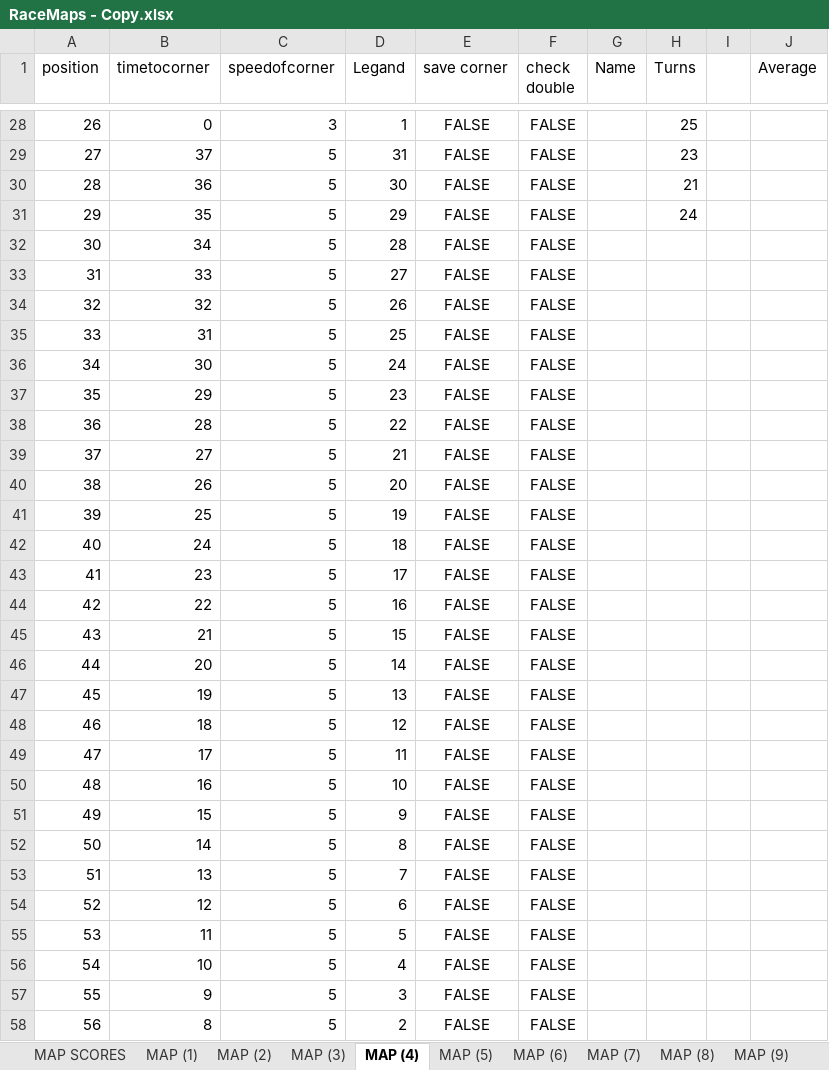
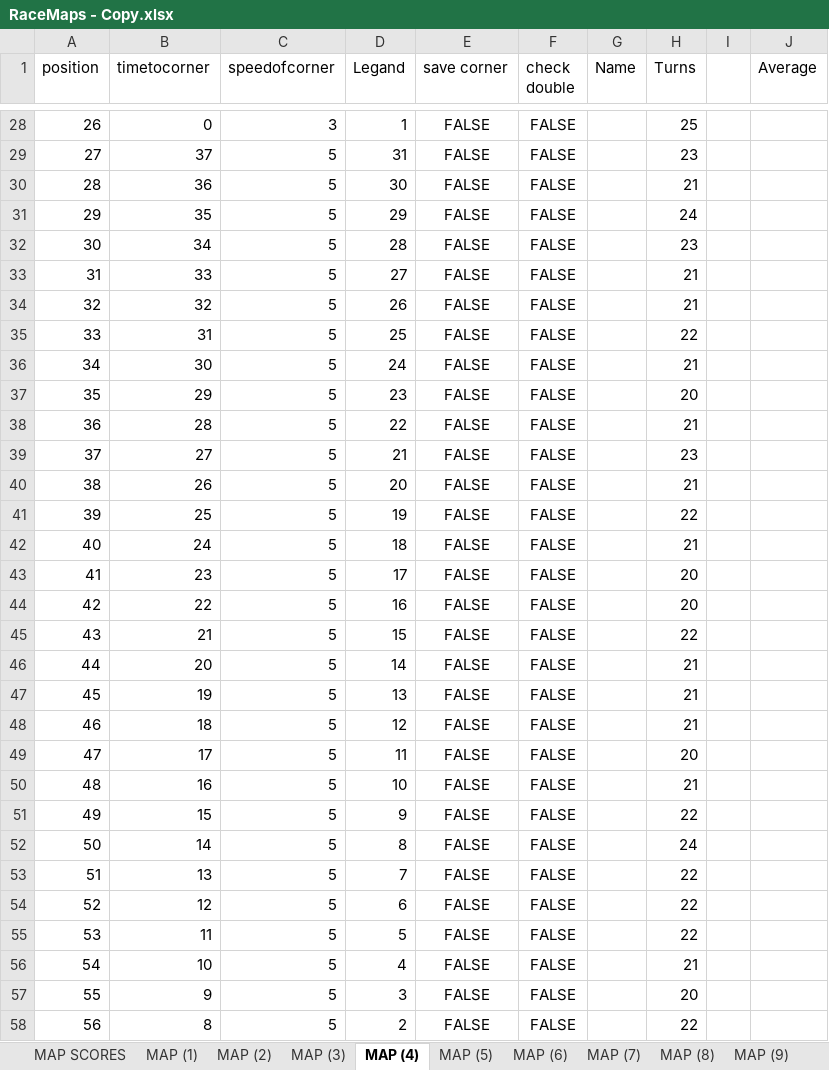
Before and after one commit to Sjskyler27/random, an Excel workbook: HEATMAPTEST/RaceMaps - Copy.xlsx, sheet MAP (4), drawn as a sheet; only a part is shown, gaps mark what is left out; values as stored, in another font and other column widths than the file's, no borders; the diff covers the shown part only; the diff names each change by its address in the sheet, - before the commit and + after, or states it on an @@ line.

```diff
--- a/HEATMAPTEST/RaceMaps - Copy.xlsx (sheet MAP (4))
+++ b/HEATMAPTEST/RaceMaps - Copy.xlsx (sheet MAP (4))
-H32 (Turns): (empty)
+H32 (Turns): 23
-H33:H34 (Turns): (empty)
+H33:H34 (Turns): 21
-H35 (Turns): (empty)
+H35 (Turns): 22
-H36 (Turns): (empty)
+H36 (Turns): 21
-H37 (Turns): (empty)
+H37 (Turns): 20
-H38 (Turns): (empty)
+H38 (Turns): 21
-H39 (Turns): (empty)
+H39 (Turns): 23
-H40 (Turns): (empty)
+H40 (Turns): 21
-H41 (Turns): (empty)
+H41 (Turns): 22
-H42 (Turns): (empty)
+H42 (Turns): 21
-H43:H44 (Turns): (empty)
+H43:H44 (Turns): 20
-H45 (Turns): (empty)
+H45 (Turns): 22
-H46:H48 (Turns): (empty)
+H46:H48 (Turns): 21
-H49 (Turns): (empty)
+H49 (Turns): 20
-H50 (Turns): (empty)
+H50 (Turns): 21
-H51 (Turns): (empty)
+H51 (Turns): 22
-H52 (Turns): (empty)
+H52 (Turns): 24
-H53:H55 (Turns): (empty)
+H53:H55 (Turns): 22
-H56 (Turns): (empty)
+H56 (Turns): 21
-H57 (Turns): (empty)
+H57 (Turns): 20
-H58 (Turns): (empty)
+H58 (Turns): 22
```
Also changed, not shown: 124 edited cells elsewhere in this sheet, sheet MAP (11), sheet MAP (7), sheet MAP (9), sheet MAP (8), sheet MAP (10), sheet MAP (1), 5 more sheets, other sheet tabs, formulas that keep their value, hidden cells, 8 other files.
